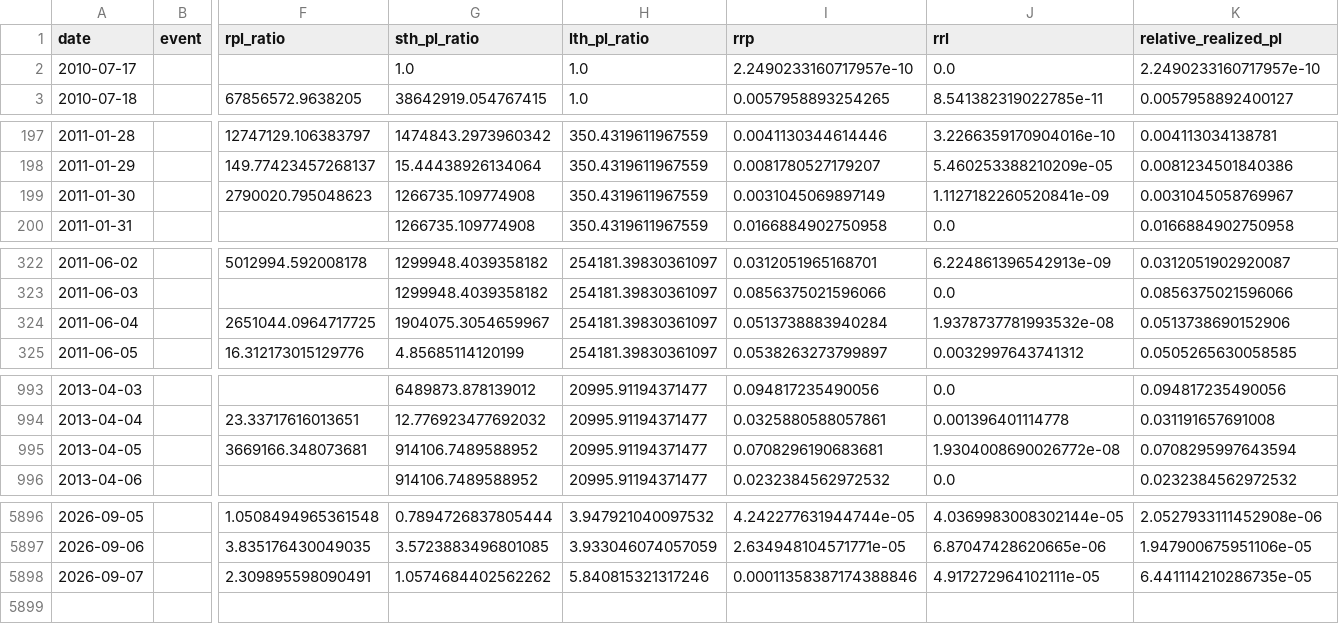
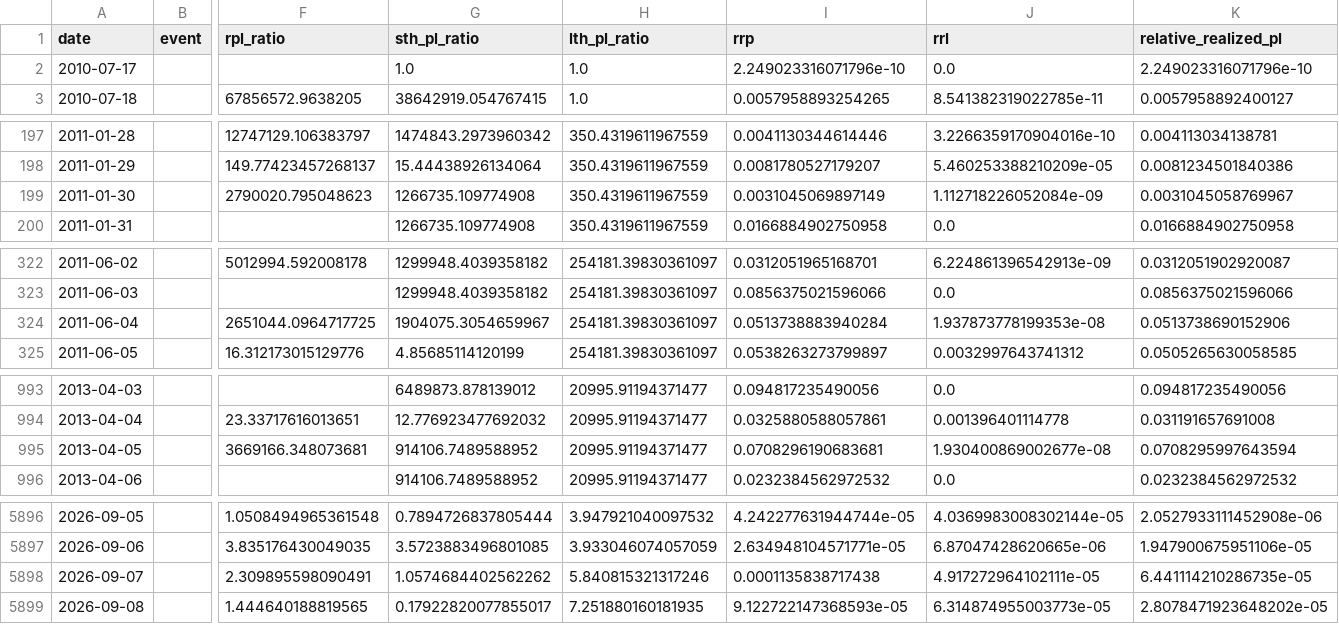
Before and after one commit to yudiyanto88/Onchain-Dashboard, a CSV file: data_pl_events.csv, drawn as a sheet; only a part is shown, gaps mark what is left out; rows hold the shown columns only; the diff covers the shown part only; the diff names each change by its address in the sheet, - before the commit and + after, or states it on an @@ line.

```diff
--- a/data_pl_events.csv
+++ b/data_pl_events.csv
-I2 (rrp): 2.2490233160717957e-10
+I2 (rrp): 2.249023316071796e-10
-K2 (relative_realized_pl): 2.2490233160717957e-10
+K2 (relative_realized_pl): 2.249023316071796e-10
-J199 (rrl): 1.1127182260520841e-09
+J199 (rrl): 1.112718226052084e-09
-J324 (rrl): 1.9378737781993532e-08
+J324 (rrl): 1.937873778199353e-08
-J995 (rrl): 1.9304008690026772e-08
+J995 (rrl): 1.930400869002677e-08
-I5898 (rrp): 0.00011358387174388846
+I5898 (rrp): 0.0001135838717438
+row 5899: 2026-09-08 |  | 1.444640188819565 | 0.17922820077855017 | 7.251880160181935 | 9.122722147368593e-05 | 6.314874955003773e-05 | 2.8078471923648202e-05
```
Also changed, not shown: 2 edited cells elsewhere in this file, data_cdd.csv, data_momentum.csv, 13 other files.
